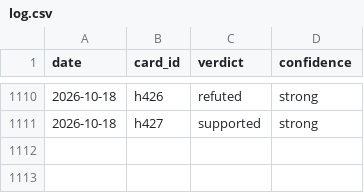
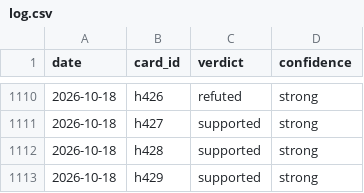
Before and after one commit to agamrafaeli-instinct/hn-explorer, a CSV file: data/verdicts/log.csv, drawn as a sheet; only a part is shown, gaps mark what is left out.

```diff
--- a/data/verdicts/log.csv
+++ b/data/verdicts/log.csv
@@ -1111 +1111,3 @@ date,card_id,verdict,confidence
 2026-10-18,h427,supported,strong
+2026-10-18,h428,supported,strong
+2026-10-18,h429,supported,strong
```
